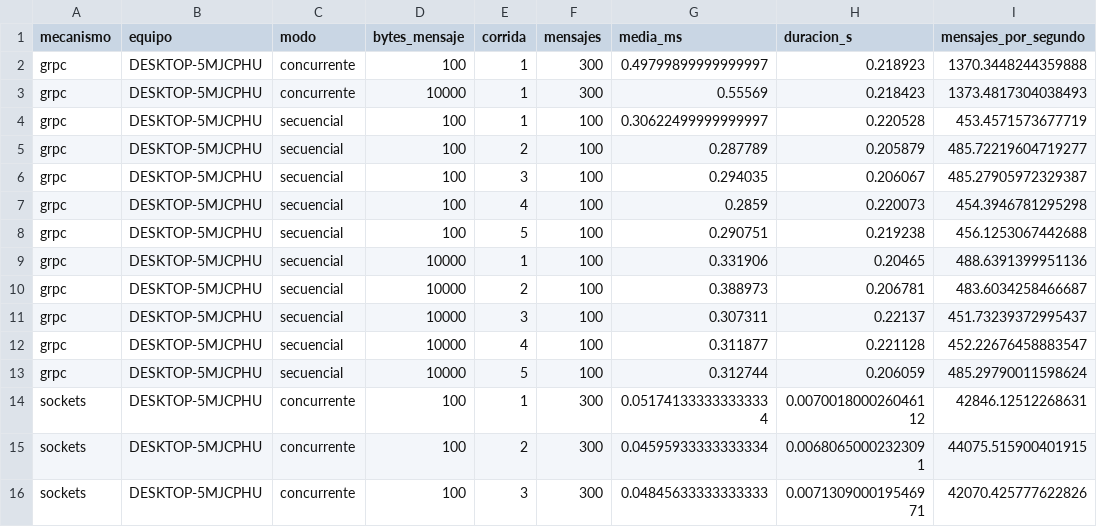
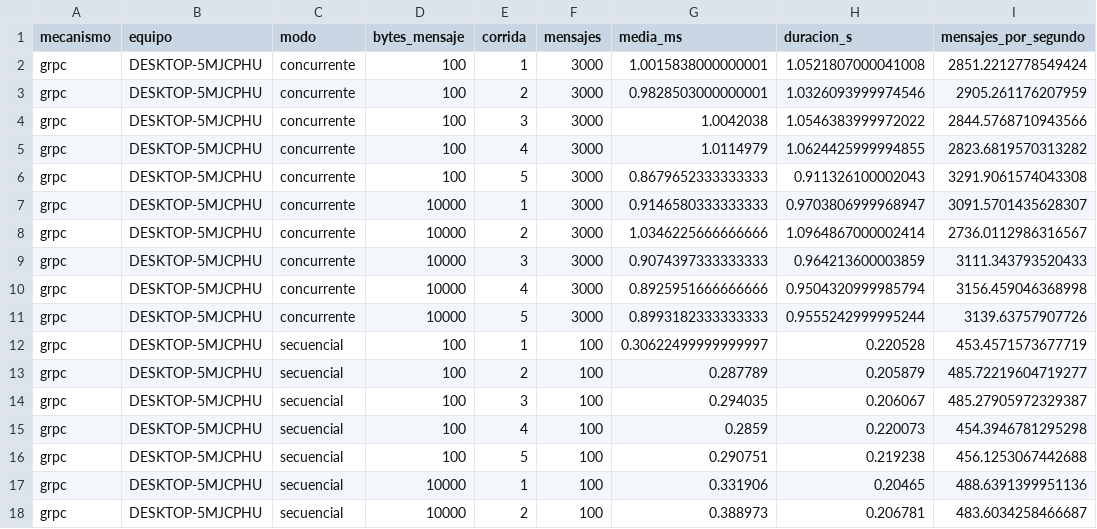
Before and after one commit to iMouraad/PE-U1-MPZ, a CSV file: analysis/resultados-finales-2026-11-22/steven/por_corrida.csv, drawn as a sheet; only a part is shown; the shorter side is filled out with more unchanged rows.

Commit message:
Integra las nuevas pruebas de Steven

```diff
--- a/analysis/resultados-finales-2026-11-22/steven/por_corrida.csv
+++ b/analysis/resultados-finales-2026-11-22/steven/por_corrida.csv
@@ -1,4 +1,12 @@
 mecanismo,equipo,modo,bytes_mensaje,corrida,mensajes,media_ms,duracion_s,mensajes_por_segundo
-grpc,DESKTOP-5MJCPHU,concurrente,100,1,300,0.49799899999999997,0.218923,1370.3448244359888
-grpc,DESKTOP-5MJCPHU,concurrente,10000,1,300,0.55569,0.218423,1373.4817304038493
+grpc,DESKTOP-5MJCPHU,concurrente,100,1,3000,1.0015838000000001,1.0521807000041008,2851.2212778549424
+grpc,DESKTOP-5MJCPHU,concurrente,100,2,3000,0.9828503000000001,1.0326093999974546,2905.261176207959
+grpc,DESKTOP-5MJCPHU,concurrente,100,3,3000,1.0042038,1.0546383999972022,2844.5768710943566
+grpc,DESKTOP-5MJCPHU,concurrente,100,4,3000,1.0114979,1.0624425999994855,2823.6819570313282
+grpc,DESKTOP-5MJCPHU,concurrente,100,5,3000,0.8679652333333333,0.911326100002043,3291.9061574043308
+grpc,DESKTOP-5MJCPHU,concurrente,10000,1,3000,0.9146580333333333,0.9703806999968947,3091.5701435628307
+grpc,DESKTOP-5MJCPHU,concurrente,10000,2,3000,1.0346225666666666,1.0964867000002414,2736.0112986316567
+grpc,DESKTOP-5MJCPHU,concurrente,10000,3,3000,0.9074397333333333,0.964213600003859,3111.343793520433
+grpc,DESKTOP-5MJCPHU,concurrente,10000,4,3000,0.8925951666666666,0.9504320999985794,3156.459046368998
+grpc,DESKTOP-5MJCPHU,concurrente,10000,5,3000,0.8993182333333333,0.9555242999995244,3139.63757907726
 grpc,DESKTOP-5MJCPHU,secuencial,100,1,100,0.30622499999999997,0.220528,453.4571573677719
```
Also changed, not shown: analysis/resultados-finales-2026-11-22/inventario.csv, analysis/resultados-finales-2026-11-22/steven/resumen.csv, 22 other files.
